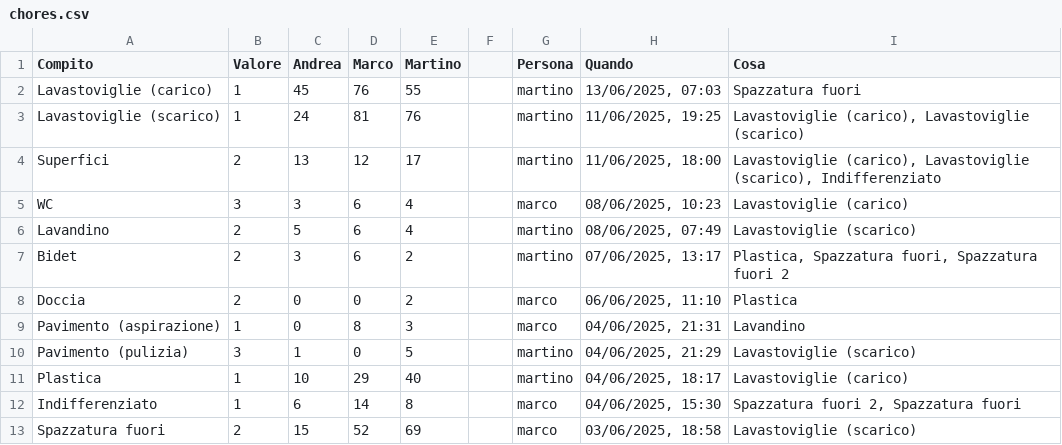
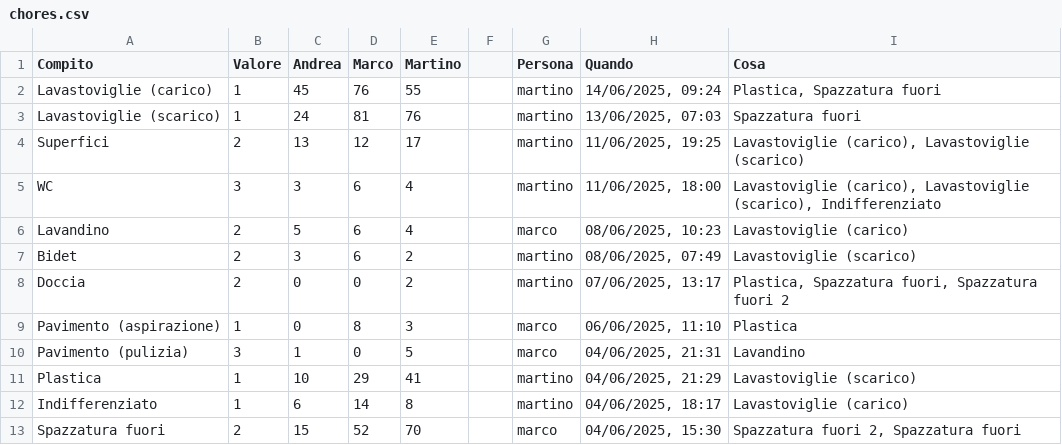
Before and after one commit to BertrandPouget/v0-litpi, a CSV file: data/chores.csv, drawn as a sheet; only a part is shown; the diff covers the shown part only.

Commit message:
Update chores for martino

```diff
--- a/data/chores.csv
+++ b/data/chores.csv
@@ -1,13 +1,13 @@
 Compito,Valore,Andrea,Marco,Martino,,Persona,Quando,Cosa
-Lavastoviglie (carico),1,45,76,55,,martino,"13/06/2025, 07:03",Spazzatura fuori
-Lavastoviglie (scarico),1,24,81,76,,martino,"11/06/2025, 19:25","Lavastoviglie (carico), Lavastoviglie (scarico)"
-Superfici,2,13,12,17,,martino,"11/06/2025, 18:00","Lavastoviglie (carico), Lavastoviglie (scarico), Indifferenziato"
-WC,3,3,6,4,,marco,"08/06/2025, 10:23",Lavastoviglie (carico)
-Lavandino,2,5,6,4,,martino,"08/06/2025, 07:49",Lavastoviglie (scarico)
-Bidet,2,3,6,2,,martino,"07/06/2025, 13:17","Plastica, Spazzatura fuori, Spazzatura fuori 2"
-Doccia,2,0,0,2,,marco,"06/06/2025, 11:10",Plastica
-Pavimento (aspirazione),1,0,8,3,,marco,"04/06/2025, 21:31",Lavandino
-Pavimento (pulizia),3,1,0,5,,martino,"04/06/2025, 21:29",Lavastoviglie (scarico)
-Plastica,1,10,29,40,,martino,"04/06/2025, 18:17",Lavastoviglie (carico)
-Indifferenziato,1,6,14,8,,marco,"04/06/2025, 15:30","Spazzatura fuori 2, Spazzatura fuori"
-Spazzatura fuori,2,15,52,69,,marco,"03/06/2025, 18:58",Lavastoviglie (scarico)
+Lavastoviglie (carico),1,45,76,55,,martino,"14/06/2025, 09:24","Plastica, Spazzatura fuori"
+Lavastoviglie (scarico),1,24,81,76,,martino,"13/06/2025, 07:03",Spazzatura fuori
+Superfici,2,13,12,17,,martino,"11/06/2025, 19:25","Lavastoviglie (carico), Lavastoviglie (scarico)"
+WC,3,3,6,4,,martino,"11/06/2025, 18:00","Lavastoviglie (carico), Lavastoviglie (scarico), Indifferenziato"
+Lavandino,2,5,6,4,,marco,"08/06/2025, 10:23",Lavastoviglie (carico)
+Bidet,2,3,6,2,,martino,"08/06/2025, 07:49",Lavastoviglie (scarico)
+Doccia,2,0,0,2,,martino,"07/06/2025, 13:17","Plastica, Spazzatura fuori, Spazzatura fuori 2"
+Pavimento (aspirazione),1,0,8,3,,marco,"06/06/2025, 11:10",Plastica
+Pavimento (pulizia),3,1,0,5,,marco,"04/06/2025, 21:31",Lavandino
+Plastica,1,10,29,41,,martino,"04/06/2025, 21:29",Lavastoviglie (scarico)
+Indifferenziato,1,6,14,8,,martino,"04/06/2025, 18:17",Lavastoviglie (carico)
+Spazzatura fuori,2,15,52,70,,marco,"04/06/2025, 15:30","Spazzatura fuori 2, Spazzatura fuori"
```
Also changed, not shown: 1 added row and 7 edited cells elsewhere in this file.
